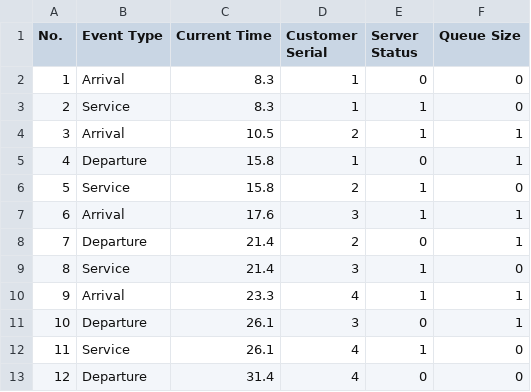
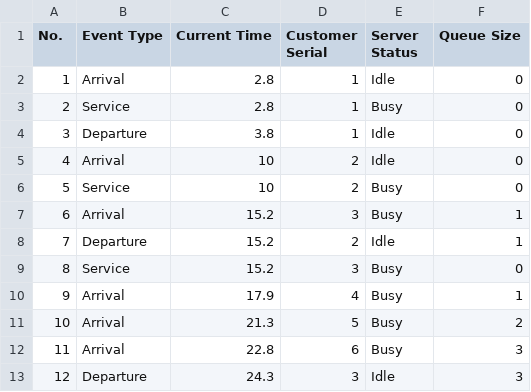
Before and after one commit to zedrex/ssqs, a CSV file: src/output.csv, drawn as a sheet; only a part is shown; the diff covers the shown part only.

Commit message:
Changed server status output value to string from boolean

```diff
--- a/src/output.csv
+++ b/src/output.csv
@@ -1,13 +1,13 @@
 No.,Event Type,Current Time,Customer Serial,Server Status,Queue Size
-1,Arrival,8.3,1,0,0
-2,Service,8.3,1,1,0
-3,Arrival,10.5,2,1,1
-4,Departure,15.8,1,0,1
-5,Service,15.8,2,1,0
-6,Arrival,17.6,3,1,1
-7,Departure,21.4,2,0,1
-8,Service,21.4,3,1,0
-9,Arrival,23.3,4,1,1
-10,Departure,26.1,3,0,1
-11,Service,26.1,4,1,0
-12,Departure,31.4,4,0,0
+1,Arrival,2.8,1,Idle,0
+2,Service,2.8,1,Busy,0
+3,Departure,3.8,1,Idle,0
+4,Arrival,10,2,Idle,0
+5,Service,10,2,Busy,0
+6,Arrival,15.2,3,Busy,1
+7,Departure,15.2,2,Idle,1
+8,Service,15.2,3,Busy,0
+9,Arrival,17.9,4,Busy,1
+10,Arrival,21.3,5,Busy,2
+11,Arrival,22.8,6,Busy,3
+12,Departure,24.3,3,Idle,3
```
Also changed, not shown: 76 edited cells elsewhere in this file, 2 other files.
